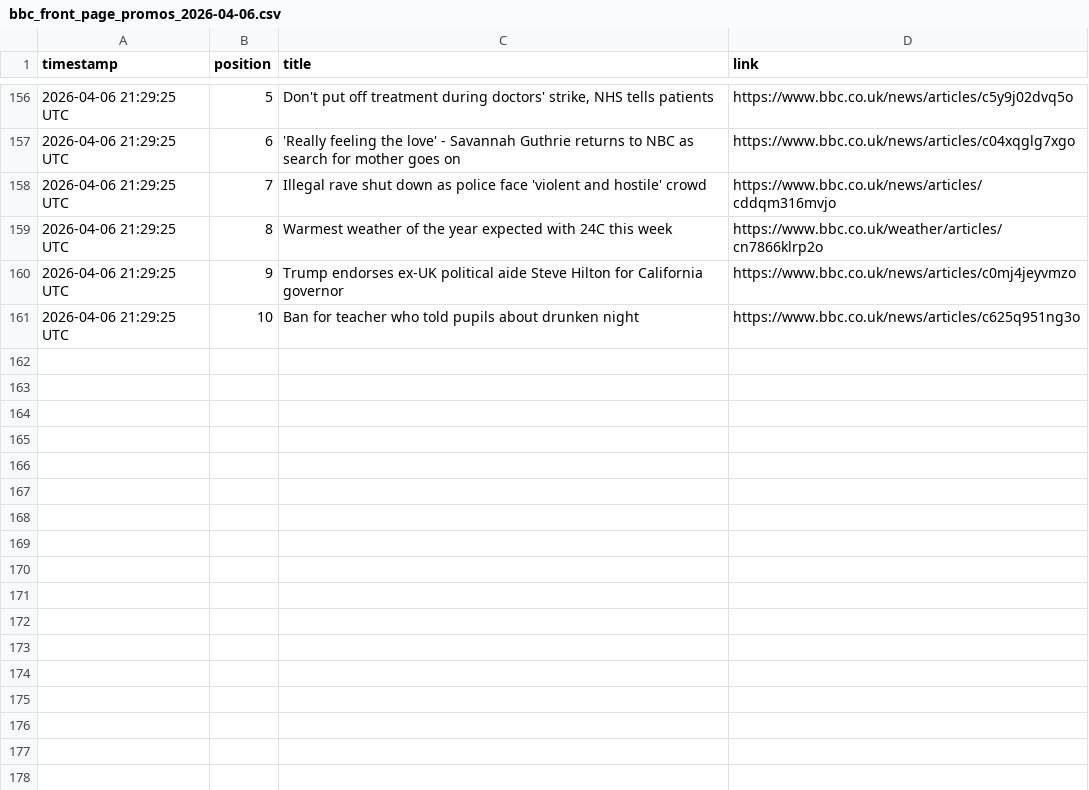
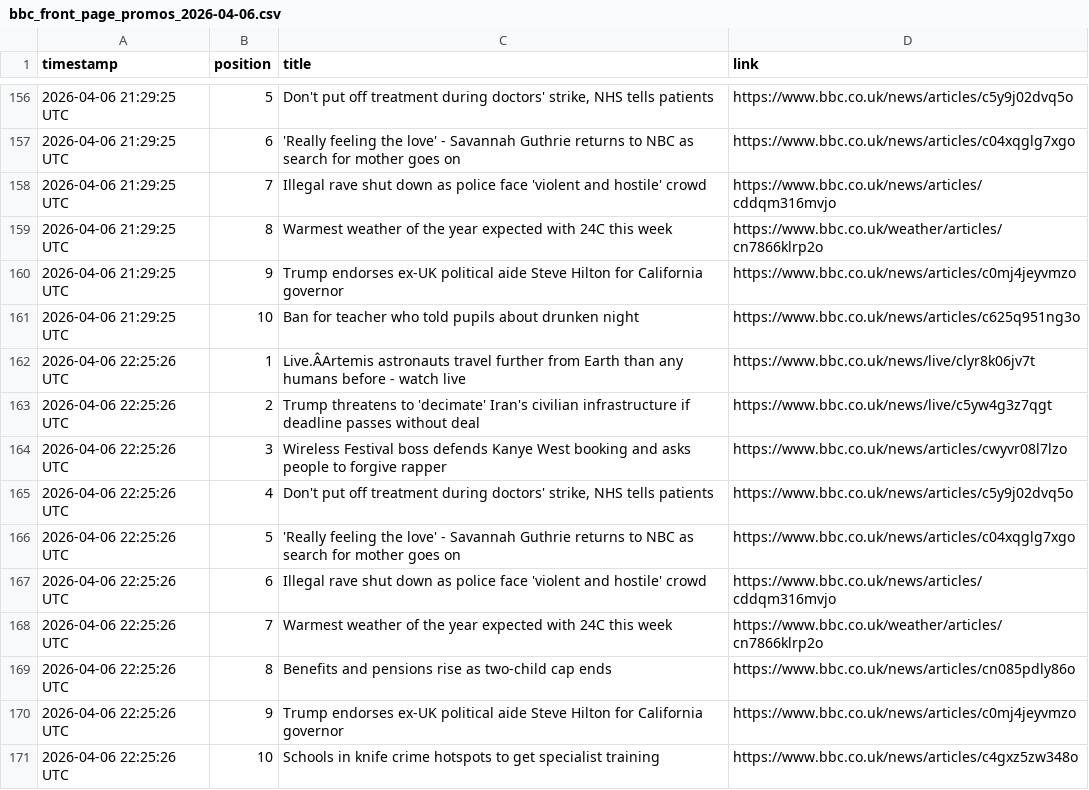
Before and after one commit to alastairherd/bbc_news_logger, a CSV file: data/bbc_front_page_promos_2026-04-06.csv, drawn as a sheet; only a part is shown, gaps mark what is left out; the diff names each change by its address in the sheet, - before the commit and + after, or states it on an @@ line.

```diff
--- a/data/bbc_front_page_promos_2026-04-06.csv
+++ b/data/bbc_front_page_promos_2026-04-06.csv
+row 162: 2026-04-06 22:25:26 UTC | 1 | Live.ÂArtemis astronauts travel further from Earth than any humans before - watch live | https://www.bbc.co.uk/news/live/clyr8k06jv7t
+row 163: 2026-04-06 22:25:26 UTC | 2 | Trump threatens to 'decimate' Iran's civilian infrastructure if deadline passes without deal | https://www.bbc.co.uk/news/live/c5yw4g3z7qgt
+row 164: 2026-04-06 22:25:26 UTC | 3 | Wireless Festival boss defends Kanye West booking and asks people to forgive rapper | https://www.bbc.co.uk/news/articles/cwyvr08l7lzo
+row 165: 2026-04-06 22:25:26 UTC | 4 | Don't put off treatment during doctors' strike, NHS tells patients | https://www.bbc.co.uk/news/articles/c5y9j02dvq5o
+row 166: 2026-04-06 22:25:26 UTC | 5 | 'Really feeling the love' - Savannah Guthrie returns to NBC as search for mother goes on | https://www.bbc.co.uk/news/articles/c04xqglg7xgo
+row 167: 2026-04-06 22:25:26 UTC | 6 | Illegal rave shut down as police face 'violent and hostile' crowd | https://www.bbc.co.uk/news/articles/cddqm316mvjo
+row 168: 2026-04-06 22:25:26 UTC | 7 | Warmest weather of the year expected with 24C this week | https://www.bbc.co.uk/weather/articles/cn7866klrp2o
+row 169: 2026-04-06 22:25:26 UTC | 8 | Benefits and pensions rise as two-child cap ends | https://www.bbc.co.uk/news/articles/cn085pdly86o
+row 170: 2026-04-06 22:25:26 UTC | 9 | Trump endorses ex-UK political aide Steve Hilton for California governor | https://www.bbc.co.uk/news/articles/c0mj4jeyvmzo
+row 171: 2026-04-06 22:25:26 UTC | 10 | Schools in knife crime hotspots to get specialist training | https://www.bbc.co.uk/news/articles/c4gxz5zw348o
```
Also changed, not shown: data/bbc_most_read_2026-04-06.csv.
